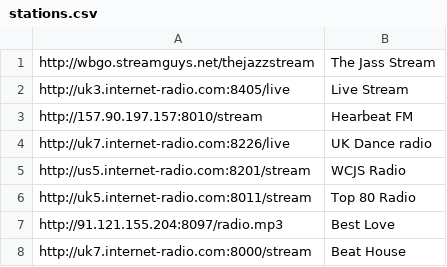
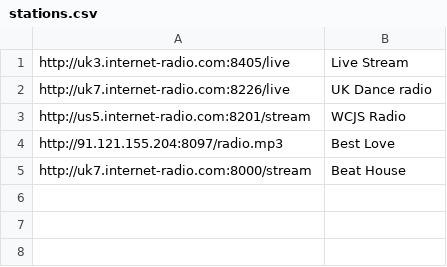
Before and after one commit to geoavia/Internet-Radio, a CSV file: data/stations.csv, drawn as a sheet; the diff names each change by its address in the sheet, - before the commit and + after, or states it on an @@ line.

```diff
--- a/data/stations.csv
+++ b/data/stations.csv
-row 1: http://wbgo.streamguys.net/thejazzstream | The Jass Stream
-row 3: http://157.90.197.157:8010/stream | Hearbeat FM
-row 6: http://uk5.internet-radio.com:8011/stream | Top 80 Radio
```
Also changed, not shown: 4 other files.
